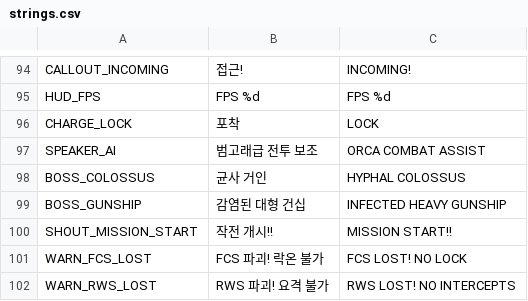
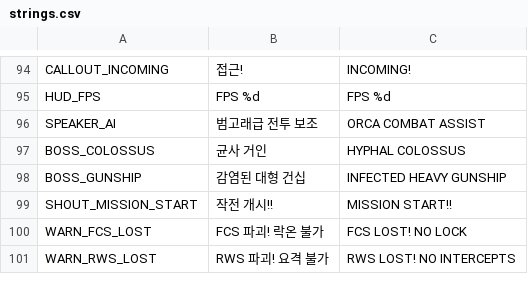
Before and after one commit to scarf005/orca-class, a CSV file: i18n/strings.csv, drawn as a sheet; only a part is shown, gaps mark what is left out; the diff names each change by its address in the sheet, - before the commit and + after, or states it on an @@ line.

```diff
--- a/i18n/strings.csv
+++ b/i18n/strings.csv
-row 96: CHARGE_LOCK | 포착 | LOCK
```
Also changed, not shown: 1 other file.
